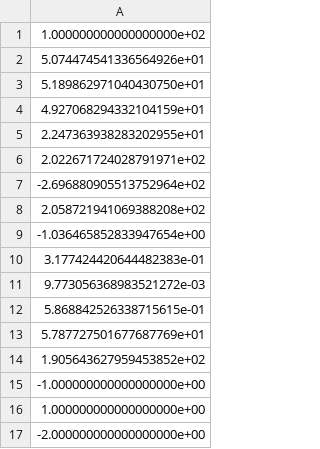
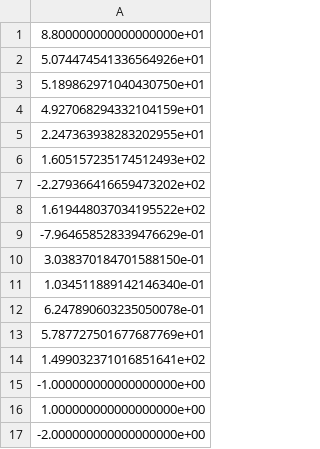
Before and after one commit to siemens/industrialbenchmark, a CSV file: industrial_benchmark_python/all_States0.csv, drawn as a sheet.

Commit message:
variable setpoints in test_industrial_benchmark_python ++ comments in english

```diff
--- a/industrial_benchmark_python/all_States0.csv
+++ b/industrial_benchmark_python/all_States0.csv
@@ -1,2 +1,2 @@
-1.000000000000000000e+02
+8.800000000000000000e+01
 5.074474541336564926e+01
@@ -5,11 +5,11 @@
 2.247363938283202955e+01
-2.022671724028791971e+02
--2.696880905513752964e+02
-2.058721941069388208e+02
--1.036465852833947654e+00
-3.177424420644482383e-01
-9.773056368983521272e-03
-5.868842526338715615e-01
+1.605157235174512493e+02
+-2.279366416659473202e+02
+1.619448037034195522e+02
+-7.964658528339476629e-01
+3.038370184701588150e-01
+1.034511889142146340e-01
+6.247890603235050078e-01
 5.787727501677687769e+01
-1.905643627959453852e+02
+1.499032371016851641e+02
 -1.000000000000000000e+00
```
Also changed, not shown: industrial_benchmark_python/all_States1.csv, industrial_benchmark_python/all_States2.csv, 13 other files.
